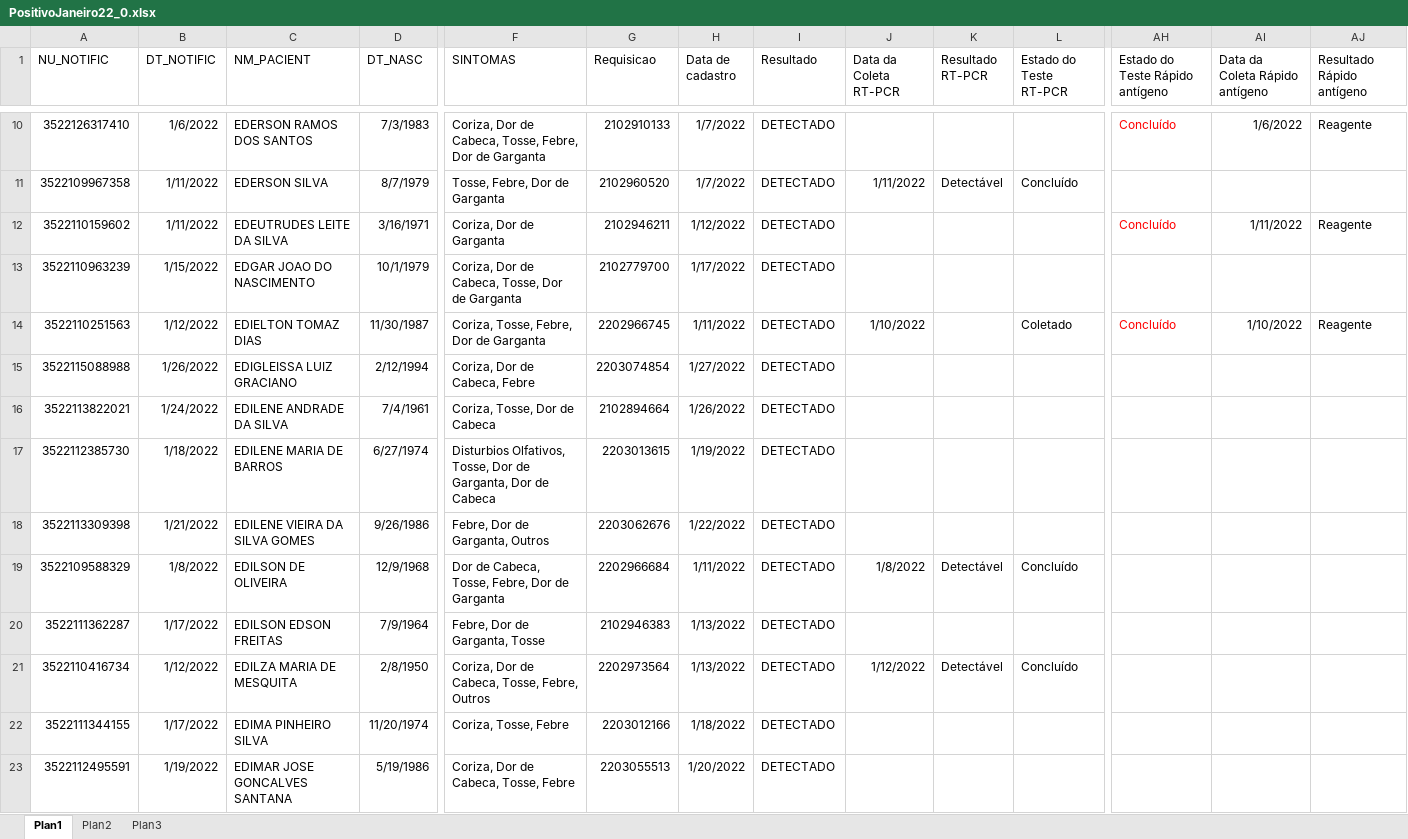
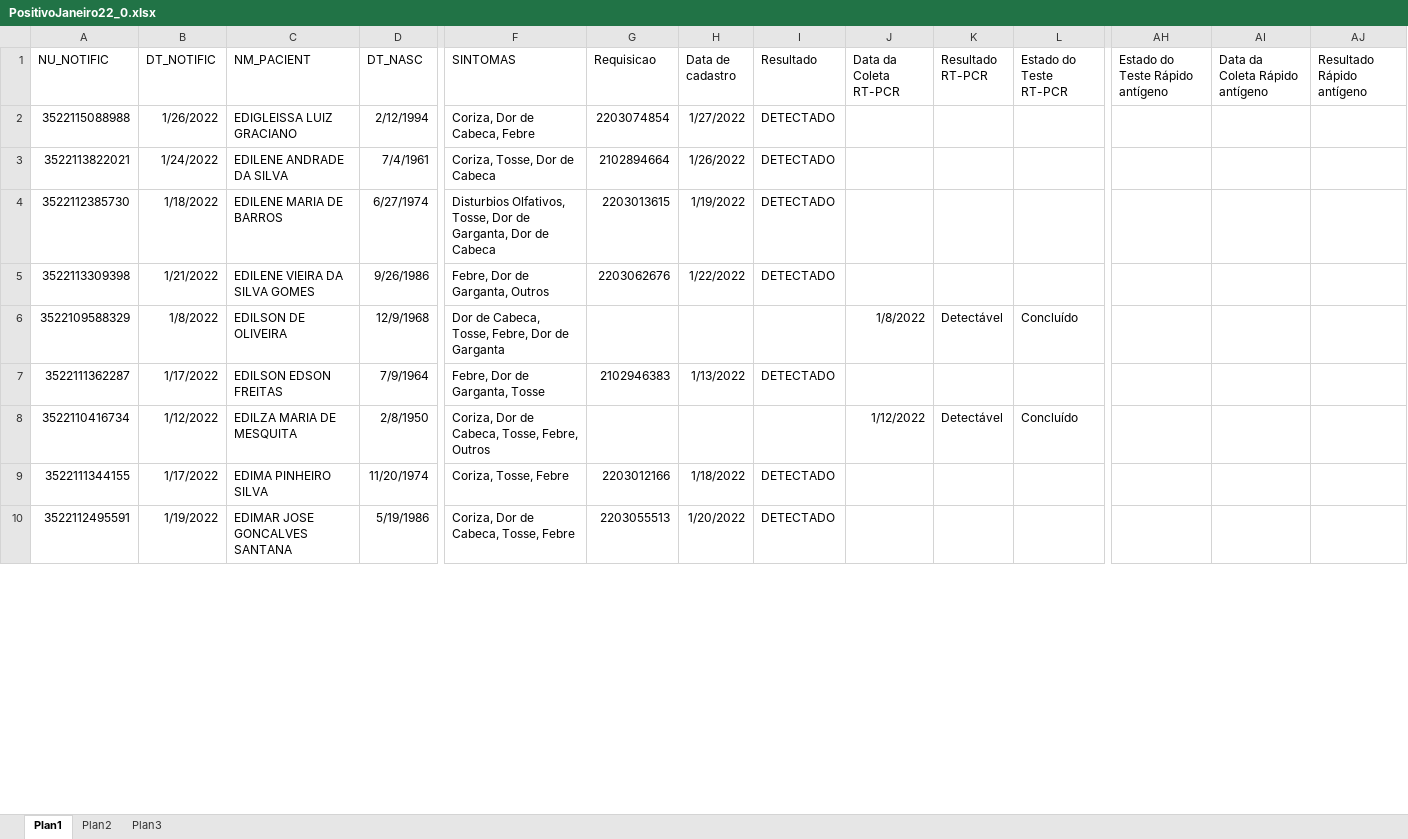
Before and after one commit to rodsengcomp/rpa_esus_edge, an Excel workbook: fechamentos_2022/janeiro_2022/PositivoJaneiro22_0.xlsx, sheet Plan1, drawn as a sheet; only a part is shown, gaps mark what is left out; values as stored, in another font and other column widths than the file's, no borders; removed rows and columns are numbered as before the commit, all else as after; rows hold the shown columns only; the diff covers the shown part only; the diff names each change by its address in the sheet, - before the commit and + after, or states it on an @@ line.

```diff
--- a/fechamentos_2022/janeiro_2022/PositivoJaneiro22_0.xlsx (sheet Plan1)
+++ b/fechamentos_2022/janeiro_2022/PositivoJaneiro22_0.xlsx (sheet Plan1)
-row 10: 3522126317410 | 1/6/2022 | EDERSON RAMOS DOS SANTOS | 7/3/1983 | Coriza, Dor de Cabeca, Tosse, Febre, Dor de Garganta | 2102910133 | 1/7/2022 | DETECTADO |  |  |  | Concluído | 1/6/2022 | Reagente
-row 11: 3522109967358 | 1/11/2022 | EDERSON SILVA | 8/7/1979 | Tosse, Febre, Dor de Garganta | 2102960520 | 1/7/2022 | DETECTADO | 1/11/2022 | Detectável | Concluído
-row 12: 3522110159602 | 1/11/2022 | EDEUTRUDES LEITE DA SILVA | 3/16/1971 | Coriza, Dor de Garganta | 2102946211 | 1/12/2022 | DETECTADO |  |  |  | Concluído | 1/11/2022 | Reagente
-row 13: 3522110963239 | 1/15/2022 | EDGAR JOAO DO NASCIMENTO | 10/1/1979 | Coriza, Dor de Cabeca, Tosse, Dor de Garganta | 2102779700 | 1/17/2022 | DETECTADO
-row 14: 3522110251563 | 1/12/2022 | EDIELTON TOMAZ DIAS | 11/30/1987 | Coriza, Tosse, Febre, Dor de Garganta | 2202966745 | 1/11/2022 | DETECTADO | 1/10/2022 |  | Coletado | Concluído | 1/10/2022 | Reagente
-G6 (Requisicao): 2202966684
+G6 (Requisicao): (empty)
-H6 (Data de cadastro): 1/11/2022
+H6 (Data de cadastro): (empty)
-I6 (Resultado): DETECTADO
+I6 (Resultado): (empty)
-G8 (Requisicao): 2202973564
+G8 (Requisicao): (empty)
-H8 (Data de cadastro): 1/13/2022
+H8 (Data de cadastro): (empty)
-I8 (Resultado): DETECTADO
+I8 (Resultado): (empty)
```
Also changed, not shown: 26 removed rows and 177 edited cells elsewhere in this sheet, fechamentos_2022/janeiro_2022/PositivoTesteJaneiro22.xlsx.
